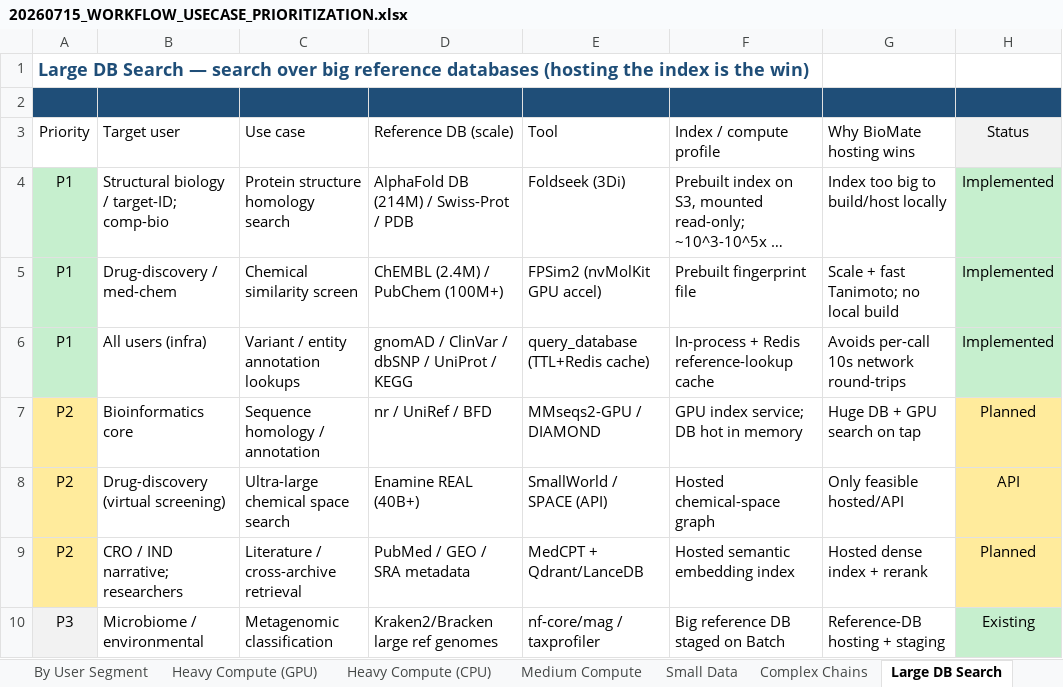
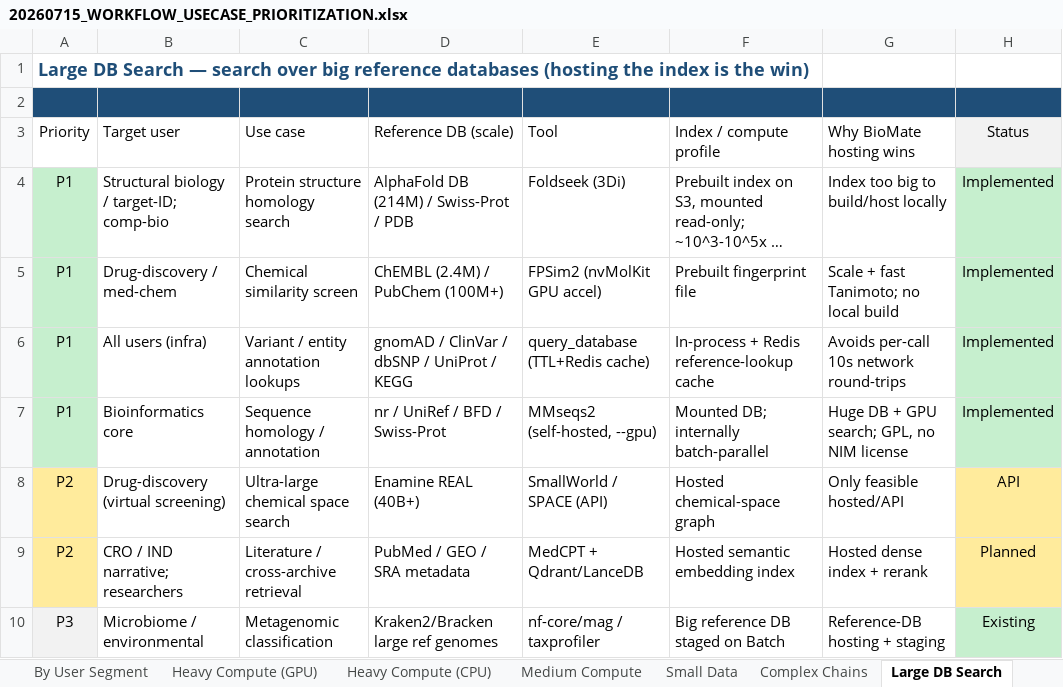
Before and after one commit to bioMate-AI/biomate-bioconductor-kb, an Excel workbook: docs/20260715_WORKFLOW_USECASE_PRIORITIZATION.xlsx, sheet Large DB Search, drawn as a sheet; long unchanged cells end in …; values as stored, in another font and other column widths than the file's, no borders; the diff names each change by its address in the sheet, - before the commit and + after, or states it on an @@ line.

```diff
--- a/docs/20260715_WORKFLOW_USECASE_PRIORITIZATION.xlsx (sheet Large DB Search)
+++ b/docs/20260715_WORKFLOW_USECASE_PRIORITIZATION.xlsx (sheet Large DB Search)
-A7: P2
+A7: P1
-A7 fill: #FFEB9C
+A7 fill: #C6EFCE
-D7: nr / UniRef / BFD
+D7: nr / UniRef / BFD / Swiss-Prot
-E7: MMseqs2-GPU / DIAMOND
+E7: MMseqs2 (self-hosted, --gpu)
-F7: GPU index service; DB hot in memory
+F7: Mounted DB; internally batch-parallel
-G7: Huge DB + GPU search on tap
+G7: Huge DB + GPU search; GPL, no NIM license
-H7: Planned
+H7: Implemented
-H7 fill: #FFEB9C
+H7 fill: #C6EFCE
```
Also changed, not shown: sheet Roadmap.
